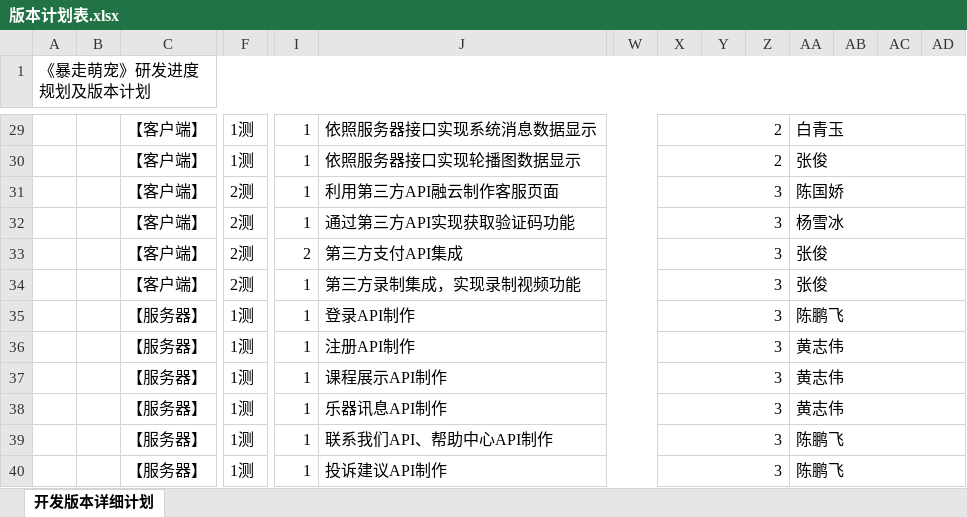
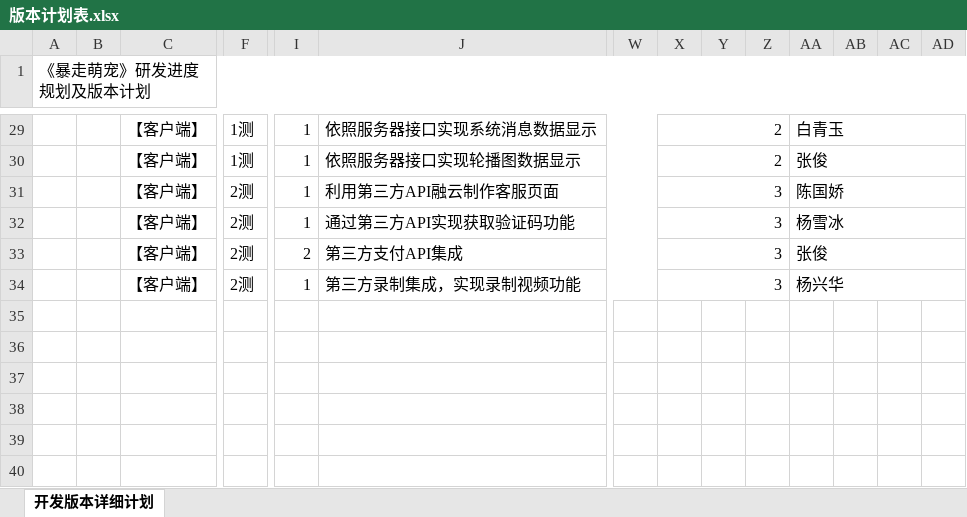
Before and after one commit to masachi/AndroidEnterpriseAlpha, an Excel workbook: 版本计划表.xlsx, sheet 开发版本详细计划, drawn as a sheet; only a part is shown, gaps mark what is left out; values as stored, in another font and other column widths than the file's, no cell formats; conditional formats not drawn; rows hold the shown columns only; the diff names each change by its address in the sheet, - before the commit and + after, or states it on an @@ line.

```diff
--- a/版本计划表.xlsx (sheet 开发版本详细计划)
+++ b/版本计划表.xlsx (sheet 开发版本详细计划)
-AA34: 张俊
+AA34: 杨兴华
-row 35:  |  | 【服务器】 | 1测 | 1 | 登录API制作 |  | 3 |  |  | 陈鹏飞
-row 36:  |  | 【服务器】 | 1测 | 1 | 注册API制作 |  | 3 |  |  | 黄志伟
-row 37:  |  | 【服务器】 | 1测 | 1 | 课程展示API制作 |  | 3 |  |  | 黄志伟
-row 38:  |  | 【服务器】 | 1测 | 1 | 乐器讯息API制作 |  | 3 |  |  | 黄志伟
-row 39:  |  | 【服务器】 | 1测 | 1 | 联系我们API、帮助中心API制作 |  | 3 |  |  | 陈鹏飞
-row 40:  |  | 【服务器】 | 1测 | 1 | 投诉建议API制作 |  | 3 |  |  | 陈鹏飞
```
Also changed, not shown: cell formats, 3 other files.
